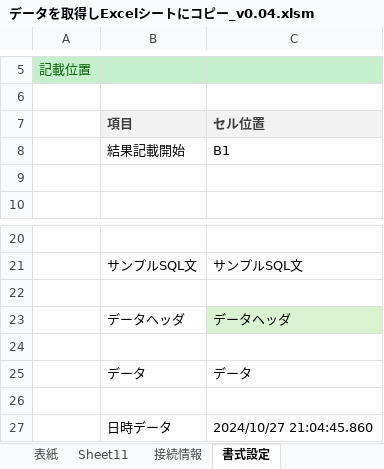
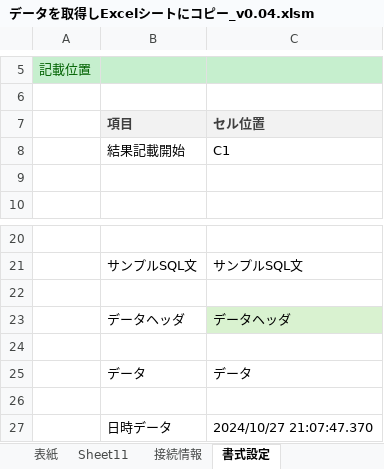
Before and after one commit to yoppeGit/tools, an Excel workbook: vba/sqlserverからデータ取得/データを取得しExcelシートにコピー_v0.04.xlsm, sheet 書式設定, drawn as a sheet; only a part is shown, gaps mark what is left out; values as stored, in another font and other column widths than the file's, no borders; the diff names each change by its address in the sheet, - before the commit and + after, or states it on an @@ line.

Commit message:
SQLServer→Excelデータ転記＿更新

```diff
--- a/vba/sqlserverからデータ取得/データを取得しExcelシートにコピー_v0.04.xlsm (sheet 書式設定)
+++ b/vba/sqlserverからデータ取得/データを取得しExcelシートにコピー_v0.04.xlsm (sheet 書式設定)
-C8: B1
+C8: C1
-C27: 2024/10/27 21:04:45.860
+C27: 2024/10/27 21:07:47.370
```
